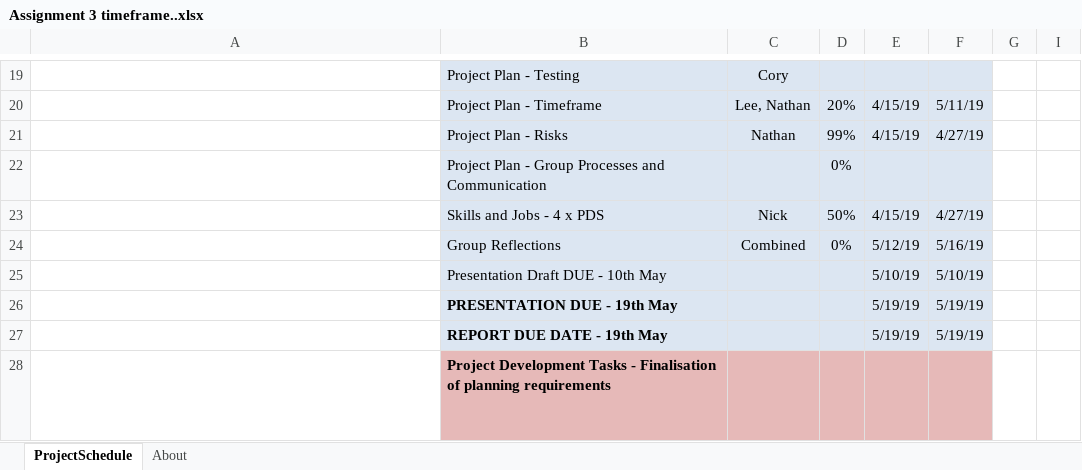
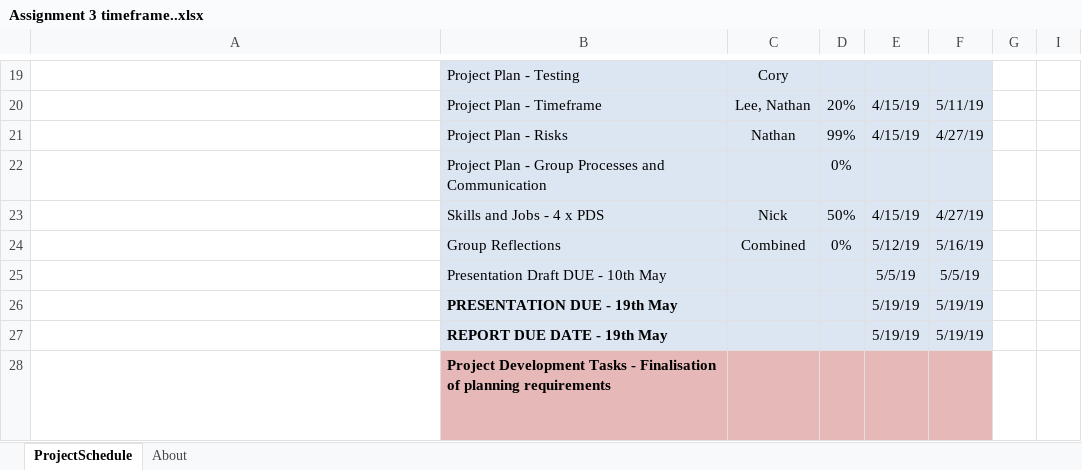
Before and after one commit to groupfourteen/assignment3, an Excel workbook: Assignment 3 timeframe..xlsx, sheet ProjectSchedule, drawn as a sheet; only a part is shown, gaps mark what is left out; long unchanged cells end in …; values as stored, in another font and other column widths than the file's, no borders; conditional formats not drawn; the diff names each change by its address in the sheet, - before the commit and + after, or states it on an @@ line.

```diff
--- a/Assignment 3 timeframe..xlsx (sheet ProjectSchedule)
+++ b/Assignment 3 timeframe..xlsx (sheet ProjectSchedule)
-E25: 5/10/19
+E25: 5/5/19
-F25: 5/10/19
+F25: 5/5/19
```
Also changed, not shown: Assignment 3 Tracking - Group 14.xlsx, 3 other files.
